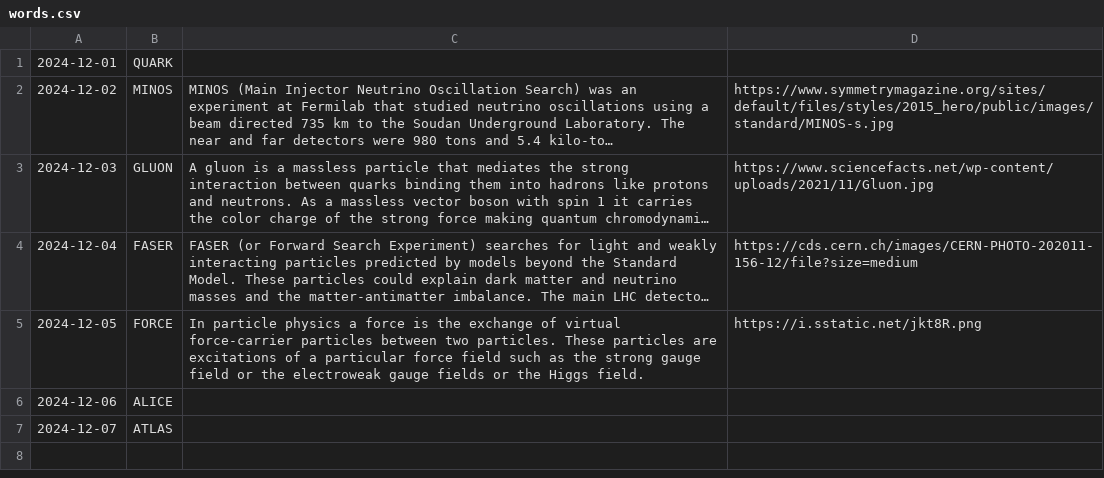
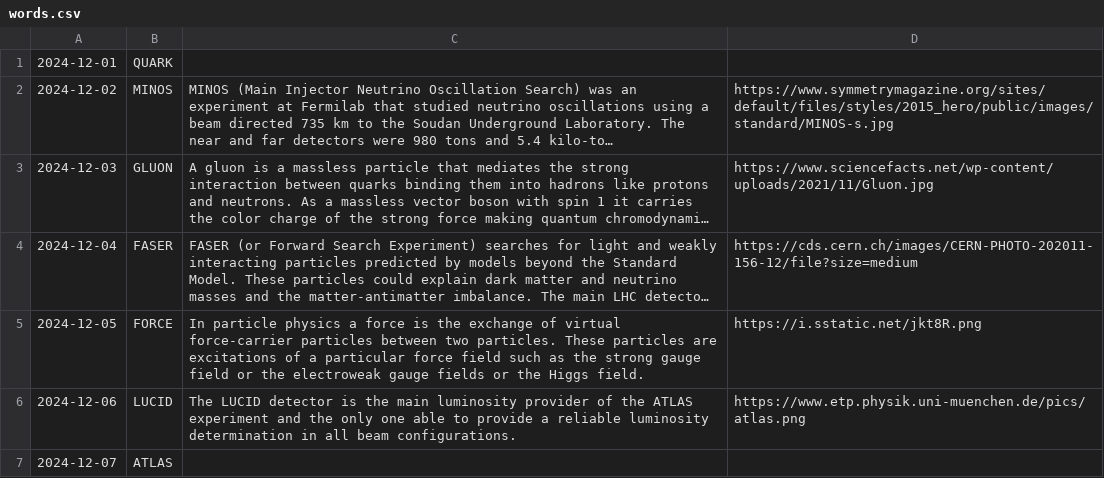
Before and after one commit to bengladwyn/bengladwyn.github.io, a CSV file: words.csv, drawn as a sheet; long unchanged cells end in ….

Commit message:
Update words.csv

```diff
--- a/words.csv
+++ b/words.csv
@@ -5,3 +5,3 @@
 2024-12-05,FORCE,In particle physics a force is the exchange of virtual force-carrier particles between two particles. These particles are excitations of a particular force field such as the strong gauge field or the electroweak gauge fields or the Higgs field.,https://i.sstatic.net/jkt8R.png
-2024-12-06,ALICE," ",
+2024-12-06,LUCID,The LUCID detector is the main luminosity provider of the ATLAS experiment and the only one able to provide a reliable luminosity determination in all beam configurations.,https://www.etp.physik.uni-muenchen.de/pics/atlas.png
 2024-12-07,ATLAS," ",
```
